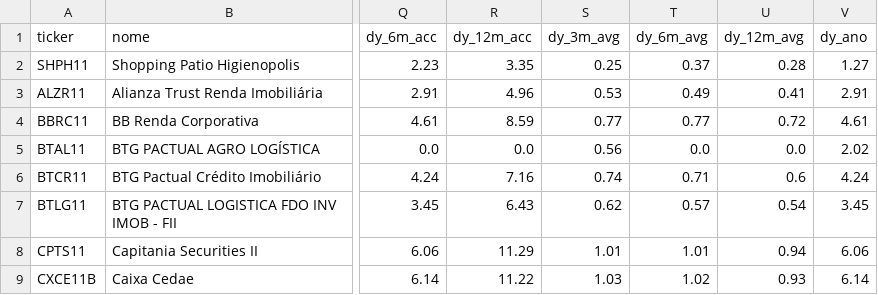
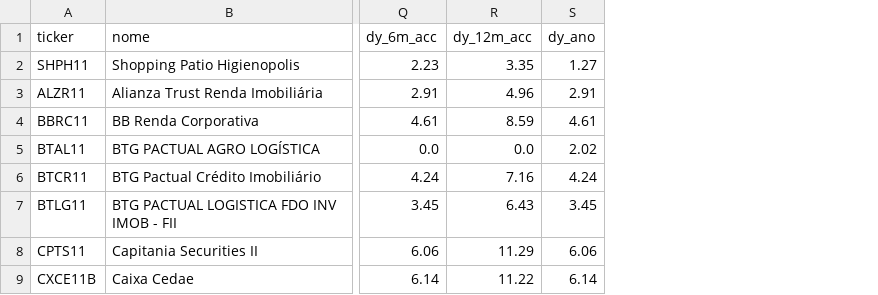
Before and after one commit to osouzadaniel/FII_Clustering, a CSV file: data/dados_FIIs_processados.csv, drawn as a sheet; only a part is shown, gaps mark what is left out; the diff names each change by its address in the sheet, - before the commit and + after, or states it on an @@ line.

```diff
--- a/data/dados_FIIs_processados.csv
+++ b/data/dados_FIIs_processados.csv
-column S (dy_3m_avg), rows 2-9: 0.25 | 0.53 | 0.77 | 0.56 | 0.74 | 0.62 | 1.01 | 1.03
-column T (dy_6m_avg), rows 2-9: 0.37 | 0.49 | 0.77 | 0.0 | 0.71 | 0.57 | 1.01 | 1.02
-column U (dy_12m_avg), rows 2-9: 0.28 | 0.41 | 0.72 | 0.0 | 0.6 | 0.54 | 0.94 | 0.93
```
Also changed, not shown: 1 other file.
